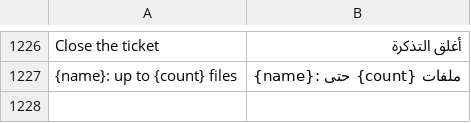
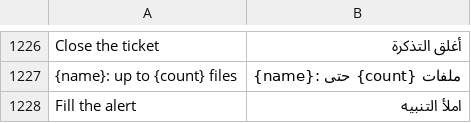
Before and after one commit to redz-tech/REDZ.UI, a TSV file: docs/ar.tsv, drawn as a sheet; only a part is shown, gaps mark what is left out; the diff names each change by its address in the sheet, - before the commit and + after, or states it on an @@ line.

Commit message:
CI checks each part where it stands; the behaviour checks become permanent probes; an empty alert takes no room
A part that passed on a commit stays passed on a later one whose changes cannot reach it: the plan finds, for each
part, the nearest commit a run left it clean on, and runs it again only on what changed since then reaches - a
reader's probe its reader, a package's file the pages that load it, a speech step its page in the readers. The sheet
joins every part from the run that checked it last and says which were checked on an earlier commit.

tools/probes/behave.js drives the widgets of docs/all.html in every desktop engine - the PIN pad, cooldowns, busy
words, confirmation lists, charts, highlights, media views, scrolling navs, uploads, a thread, floating labels in
input groups, an alert filled in place - and drags rows and grid cards by the engine's own pointer, both directions.

An empty .alert takes no room and stays in the accessibility tree, so a page fills an alert that is there from the
start; the PIN docs do, and VoiceOver 15's step is no longer marked unsteady. The budgets: 32 KB CSS, 30 KB JS.

```diff
--- a/docs/ar.tsv
+++ b/docs/ar.tsv
+row 1228: Fill the alert | املأ التنبيه
```
Also changed, not shown: 30 other files.
